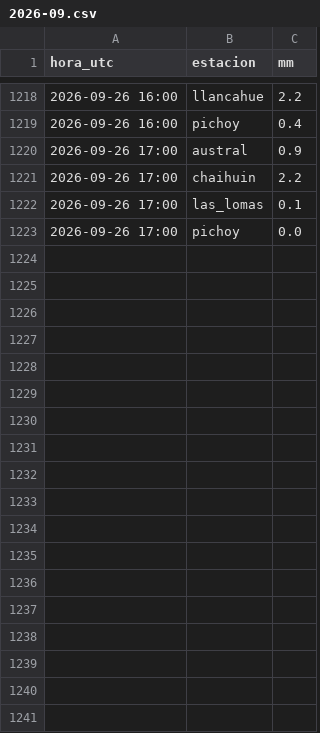
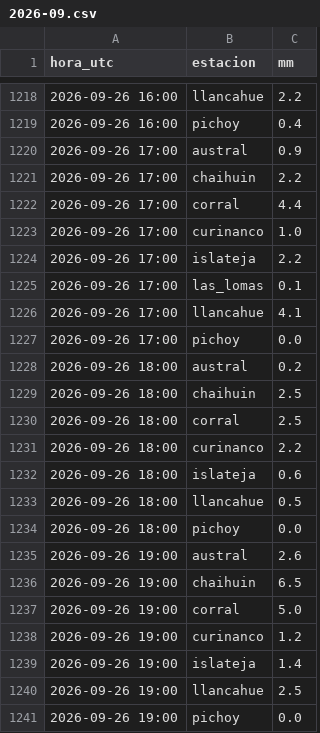
Before and after one commit to msuazo25/MonitorDeLluviaValdivia, a CSV file: observado/2026-09.csv, drawn as a sheet; only a part is shown, gaps mark what is left out; the diff names each change by its address in the sheet, - before the commit and + after, or states it on an @@ line.

```diff
--- a/observado/2026-09.csv
+++ b/observado/2026-09.csv
+row 1222: 2026-09-26 17:00 | corral | 4.4
+row 1223: 2026-09-26 17:00 | curinanco | 1.0
+row 1224: 2026-09-26 17:00 | islateja | 2.2
+row 1226: 2026-09-26 17:00 | llancahue | 4.1
+row 1228: 2026-09-26 18:00 | austral | 0.2
+row 1229: 2026-09-26 18:00 | chaihuin | 2.5
+row 1230: 2026-09-26 18:00 | corral | 2.5
+row 1231: 2026-09-26 18:00 | curinanco | 2.2
+row 1232: 2026-09-26 18:00 | islateja | 0.6
+row 1233: 2026-09-26 18:00 | llancahue | 0.5
+row 1234: 2026-09-26 18:00 | pichoy | 0.0
+row 1235: 2026-09-26 19:00 | austral | 2.6
+row 1236: 2026-09-26 19:00 | chaihuin | 6.5
+row 1237: 2026-09-26 19:00 | corral | 5.0
+row 1238: 2026-09-26 19:00 | curinanco | 1.2
+row 1239: 2026-09-26 19:00 | islateja | 1.4
+row 1240: 2026-09-26 19:00 | llancahue | 2.5
+row 1241: 2026-09-26 19:00 | pichoy | 0.0
```
Also changed, not shown: 3 other files.
